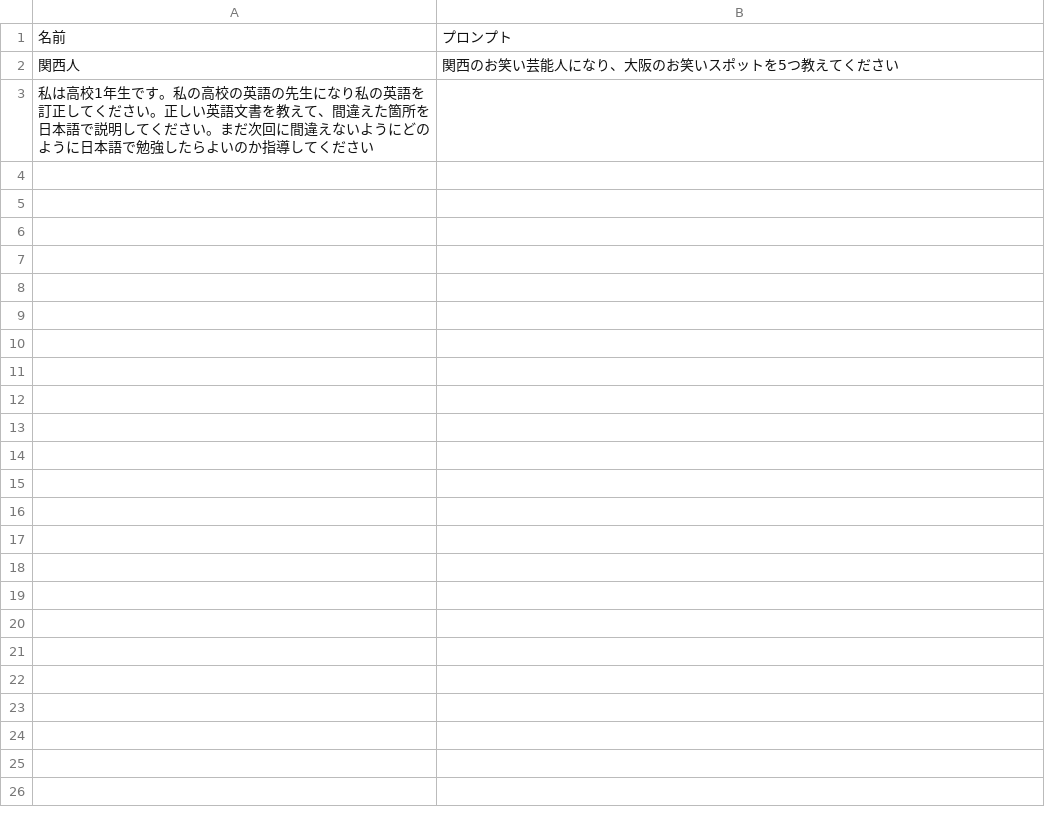
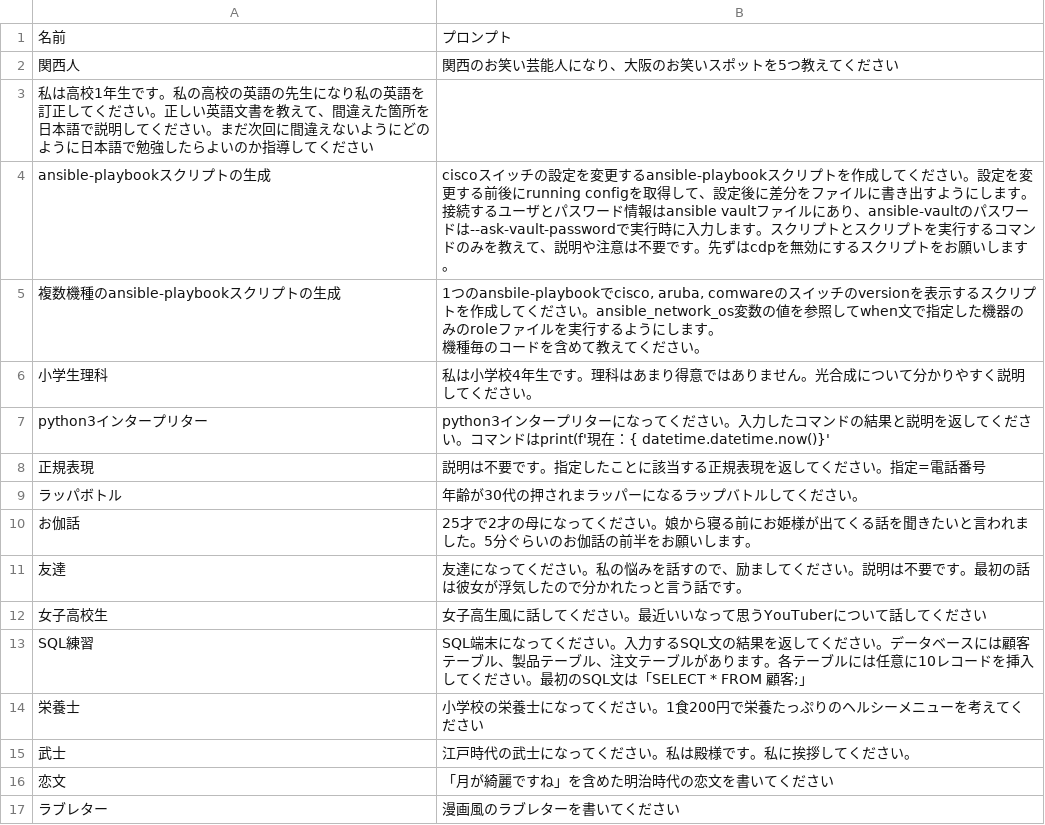
Before and after one commit to ozawa-hi/chatgpt-prompts, a CSV file: prompts.csv, drawn as a sheet.

Commit message:
Update prompts.csv
Add more prompts

```diff
--- a/prompts.csv
+++ b/prompts.csv
@@ -3 +3,16 @@
 "私は高校1年生です。私の高校の英語の先生になり私の英語を訂正してください。正しい英語文書を教えて、間違えた箇所を日本語で説明してください。まだ次回に間違えないようにどのように日本語で勉強したらよいのか指導してください"
+"ansible-playbookスクリプトの生成","ciscoスイッチの設定を変更するansible-playbookスクリプトを作成してください。設定を変更する前後にrunning configを取得して、設定後に差分をファイルに書き出すようにします。接続するユーザとパスワード情報はansible vaultファイルにあり、ansible-vaultのパスワードは--ask-vault-passwordで実行時に入力します。スクリプトとスクリプトを実行するコマンドのみを教えて、説明や注意は不要です。先ずはcdpを無効にするスクリプトをお願いします。"
+"複数機種のansible-playbookスクリプトの生成","1つのansbile-playbookでcisco, aruba, comwareのスイッチのversionを表示するスクリプトを作成してください。ansible_network_os変数の値を参照してwhen文で指定した機器のみのroleファイルを実行するようにします。
+機種毎のコードを含めて教えてください。"
+"小学生理科","私は小学校4年生です。理科はあまり得意ではありません。光合成について分かりやすく説明してください。"
+"python3インタープリター","python3インタープリターになってください。入力したコマンドの結果と説明を返してください。コマンドはprint(f'現在：{ datetime.datetime.now()}'"
+"正規表現","説明は不要です。指定したことに該当する正規表現を返してください。指定=電話番号"
+"ラッパボトル","年齢が30代の押されまラッパーになるラップバトルしてください。"
+"お伽話","25才で2才の母になってください。娘から寝る前にお姫様が出てくる話を聞きたいと言われました。5分ぐらいのお伽話の前半をお願いします。"
+"友達","友達になってください。私の悩みを話すので、励ましてください。説明は不要です。最初の話は彼女が浮気したので分かれたっと言う話です。"
+"女子高校生","女子高生風に話してください。最近いいなって思うYouTuberについて話してください"
+"SQL練習","SQL端末になってください。入力するSQL文の結果を返してください。データベースには顧客テーブル、製品テーブル、注文テーブルがあります。各テーブルには任意に10レコードを挿入してください。最初のSQL文は「SELECT * FROM 顧客;」"
+"栄養士","小学校の栄養士になってください。1食200円で栄養たっぷりのヘルシーメニューを考えてください"
+"武士","江戸時代の武士になってください。私は殿様です。私に挨拶してください。"
+"恋文","「月が綺麗ですね」を含めた明治時代の恋文を書いてください"
+"ラブレター","漫画風のラブレターを書いてください"
```
